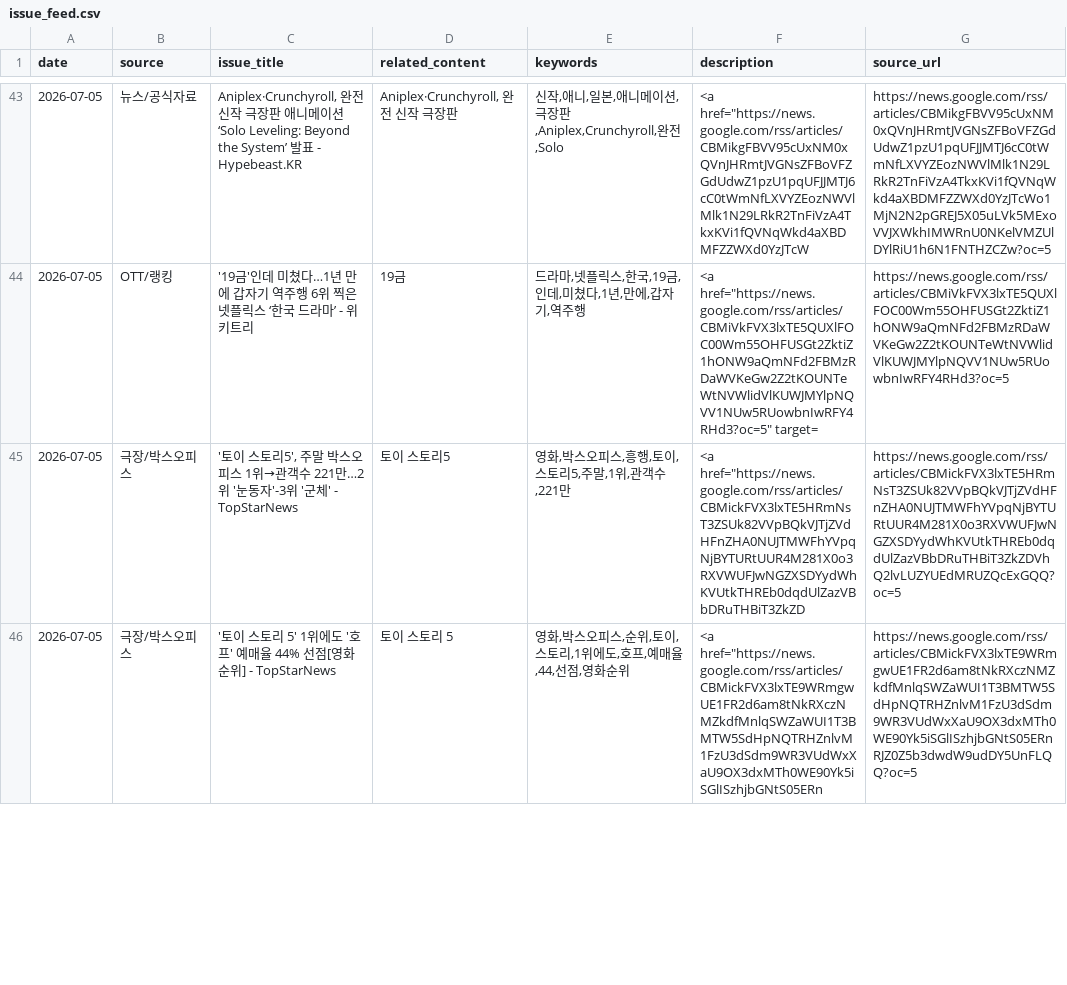
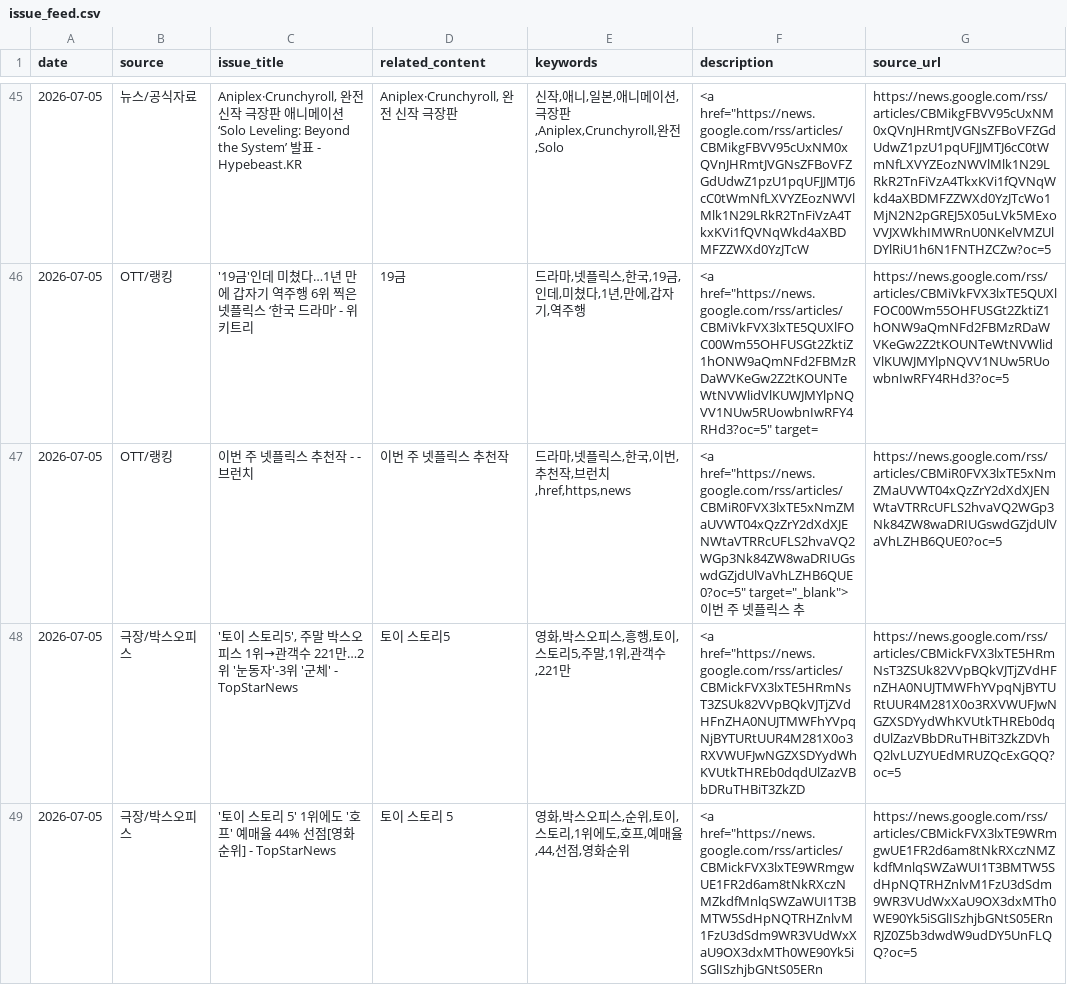
Before and after one commit to cig7624-art/btv-theme-curator, a CSV file: issue_feed.csv, drawn as a sheet; only a part is shown, gaps mark what is left out; the diff covers the shown part only; the diff names each change by its address in the sheet, - before the commit and + after, or states it on an @@ line.

```diff
--- a/issue_feed.csv
+++ b/issue_feed.csv
+row 47: 2026-07-05 | OTT/랭킹 | 이번 주 넷플릭스 추천작 - - 브런치 | 이번 주 넷플릭스 추천작 | 드라마,넷플릭스,한국,이번,추천작,브런치,href,https,news | <a href="https://news.google.com/rss/articles/CBMiR0FVX3lxTE5xNmZMaUVWT04xQzZrY2dXdXJENWtaVTRRcUFLS2hvaVQ2WGp3Nk84ZW8waDRIUGswdGZjdUlVaVhLZHB6QUE0?oc=5" target="_blank">이번 주 넷플릭스 추 | https://news.google.com/rss/articles/CBMiR0FVX3lxTE5xNmZMaUVWT04xQzZrY2dXdXJENWtaVTRRcUFLS2hvaVQ2WGp3Nk84ZW8waDRIUGswdGZjdUlVaVhLZHB6QUE0?oc=5
```
Also changed, not shown: 3 added rows, 1 removed row, 5 moved rows and 1 edited cell elsewhere in this file.
